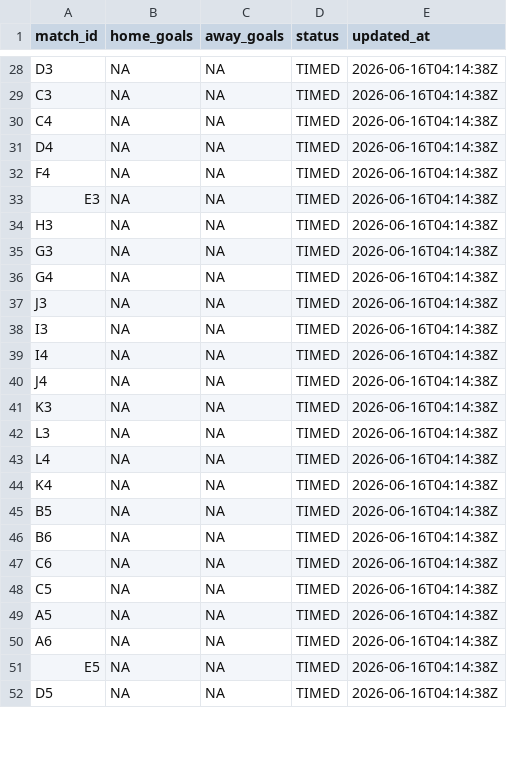
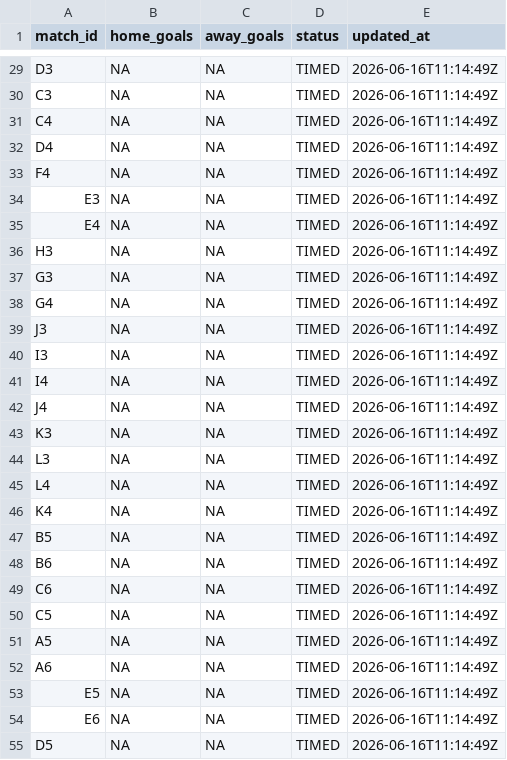
Before and after one commit to ninibini99/worldcup-betting-game, a CSV file: data/results.csv, drawn as a sheet; only a part is shown, gaps mark what is left out; addresses are those after the commit; the diff covers the shown part only; the diff names each change by its address in the sheet, - before the commit and + after, or states it on an @@ line.

```diff
--- a/data/results.csv
+++ b/data/results.csv
-E29:E34 (updated_at): 2026-06-16T04:14:38Z
+E29:E34 (updated_at): 2026-06-16T11:14:49Z
+row 35: E4 | NA | NA | TIMED | 2026-06-16T11:14:49Z
-E36:E53 (updated_at): 2026-06-16T04:14:38Z
+E36:E53 (updated_at): 2026-06-16T11:14:49Z
+row 54: E6 | NA | NA | TIMED | 2026-06-16T11:14:49Z
-E55 (updated_at): 2026-06-16T04:14:38Z
+E55 (updated_at): 2026-06-16T11:14:49Z
```
Also changed, not shown: 1 added row and 40 edited cells elsewhere in this file, 4 other files.
